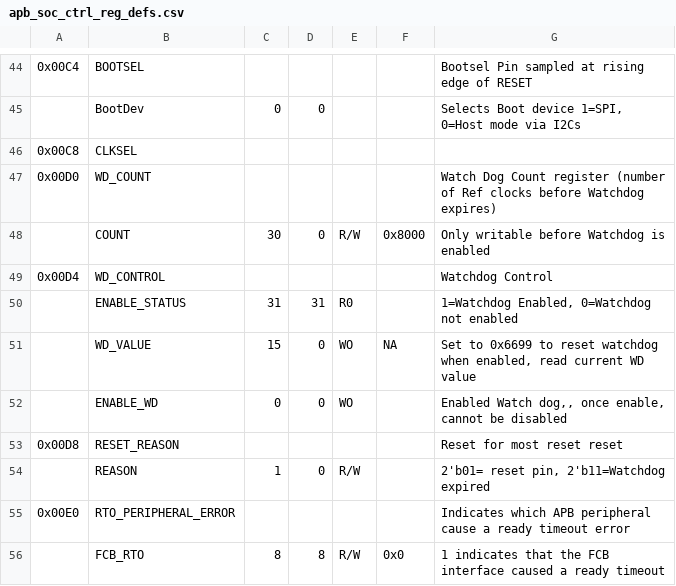
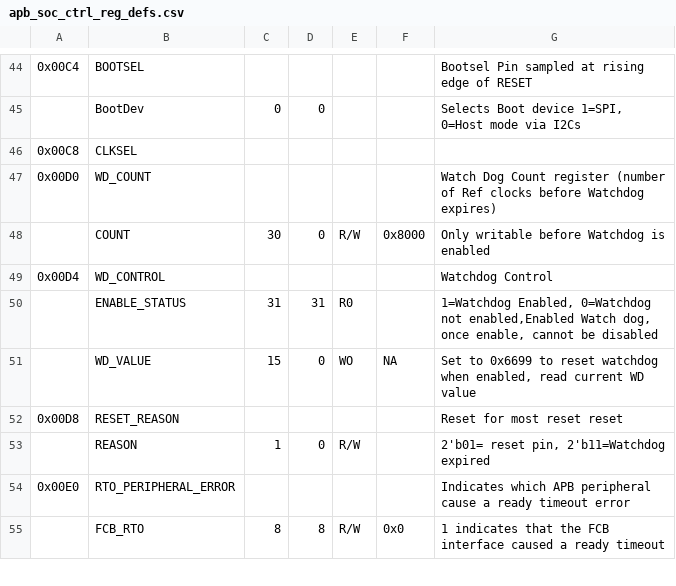
Before and after one commit to openhwgroup/core-v-mcu, a CSV file: rtl/core-v-mcu/data/apb_soc_ctrl_reg_defs.csv, drawn as a sheet; only a part is shown, gaps mark what is left out; the diff names each change by its address in the sheet, - before the commit and + after, or states it on an @@ line.

```diff
--- a/rtl/core-v-mcu/data/apb_soc_ctrl_reg_defs.csv
+++ b/rtl/core-v-mcu/data/apb_soc_ctrl_reg_defs.csv
-G50: …0=Watchdog not enabled
+G50: …0=Watchdog not enabled,Enabled Watch dog, once enable, cannot be disabled
-row 52:  | ENABLE_WD | 0 | 0 | WO |  | Enabled Watch dog,, once enable, cannot be disabled
```
Also changed, not shown: 25 other files.
